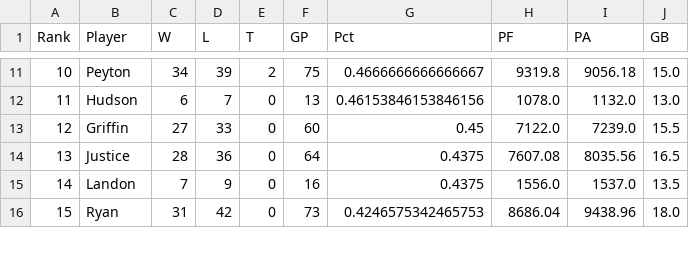
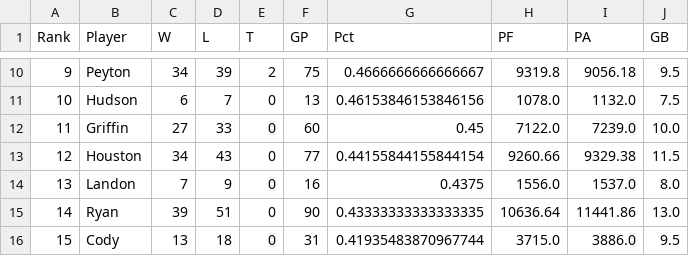
Before and after one commit to asalitri/Fantasy-Sports-ML-Analytics, a CSV file: standings/all_time.csv, drawn as a sheet; only a part is shown, gaps mark what is left out; the diff covers the shown part only.

```diff
--- a/standings/all_time.csv
+++ b/standings/all_time.csv
@@ -11,6 +10,7 @@ Rank,Player,W,L,T,GP,Pct,PF,PA,GB
-10,Peyton,34,39,2,75,0.4666666666666667,9319.8,9056.18,15.0
-11,Hudson,6,7,0,13,0.46153846153846156,1078.0,1132.0,13.0
-12,Griffin,27,33,0,60,0.45,7122.0,7239.0,15.5
-13,Justice,28,36,0,64,0.4375,7607.08,8035.56,16.5
-14,Landon,7,9,0,16,0.4375,1556.0,1537.0,13.5
-15,Ryan,31,42,0,73,0.4246575342465753,8686.04,9438.96,18.0
+9,Peyton,34,39,2,75,0.4666666666666667,9319.8,9056.18,9.5
+10,Hudson,6,7,0,13,0.46153846153846156,1078.0,1132.0,7.5
+11,Griffin,27,33,0,60,0.45,7122.0,7239.0,10.0
+12,Houston,34,43,0,77,0.44155844155844154,9260.66,9329.38,11.5
+13,Landon,7,9,0,16,0.4375,1556.0,1537.0,8.0
+14,Ryan,39,51,0,90,0.43333333333333335,10636.64,11441.86,13.0
+15,Cody,13,18,0,31,0.41935483870967744,3715.0,3886.0,9.5
```
Also changed, not shown: 1 removed row and 99 edited cells elsewhere in this file, data/matchup_data.csv, 5 other files.
